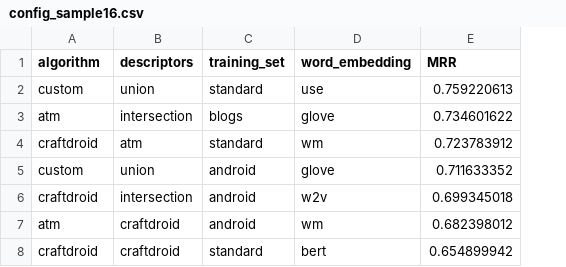
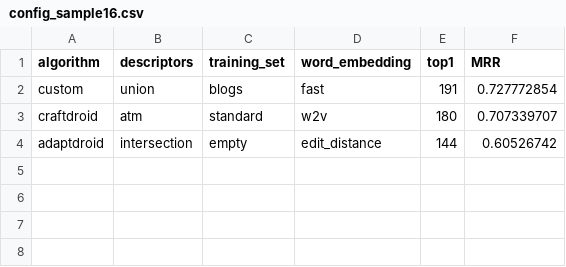
Before and after one commit to alimohebbi/test_reuse_install, a CSV file: node_install/roles/craft_reconfig/files/config_sample16.csv, drawn as a sheet; removed rows and columns are numbered as before the commit, all else as after; the diff names each change by its address in the sheet, - before the commit and + after, or states it on an @@ line.

```diff
--- a/node_install/roles/craft_reconfig/files/config_sample16.csv
+++ b/node_install/roles/craft_reconfig/files/config_sample16.csv
+column E (top1), rows 2-3: 191 | 180
-C2 (training_set): standard
+C2 (training_set): blogs
-D2 (word_embedding): use
+D2 (word_embedding): fast
-F2 (MRR): 0.759220613
+F2 (MRR): 0.727772854
-row 3: atm | intersection | blogs | glove | 0.734601622
-D3 (word_embedding): wm
+D3 (word_embedding): w2v
-F3 (MRR): 0.723783912
+F3 (MRR): 0.707339707
-row 5: custom | union | android | glove | 0.711633352
-row 6: craftdroid | intersection | android | w2v | 0.699345018
-row 7: atm | craftdroid | android | wm | 0.682398012
-row 8: craftdroid | craftdroid | standard | bert | 0.654899942
+row 4: adaptdroid | intersection | empty | edit_distance | 144 | 0.60526742
```
Also changed, not shown: node_install/roles/craft_reconfig/files/config_sample13.csv, node_install/roles/craft_reconfig/files/config_sample3.csv, 37 other files.
